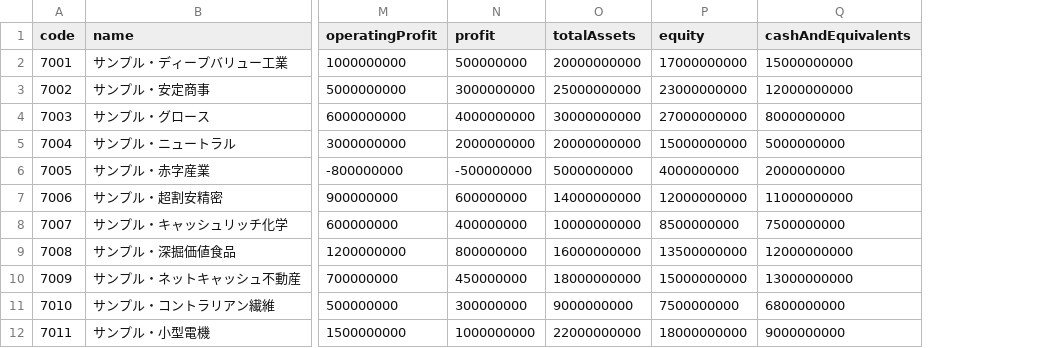
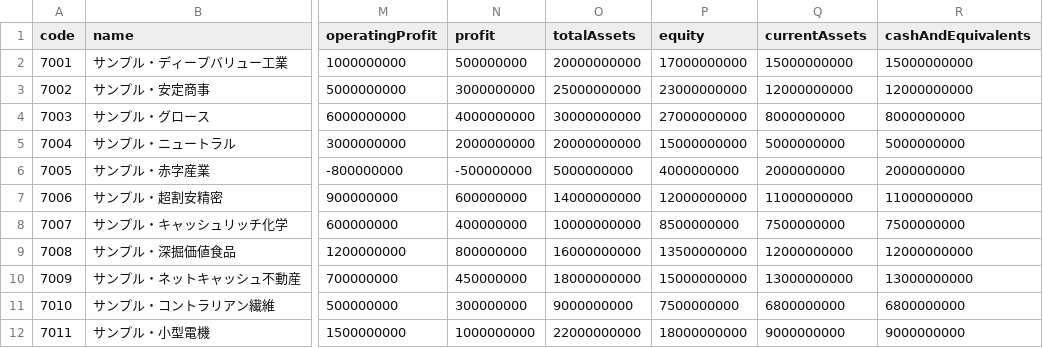
Before and after one commit to noda13/waga-scope, a CSV file: backend/seed/stocks.csv, drawn as a sheet; only a part is shown, gaps mark what is left out; the diff names each change by its address in the sheet, - before the commit and + after, or states it on an @@ line.

```diff
--- a/backend/seed/stocks.csv
+++ b/backend/seed/stocks.csv
+column Q (currentAssets), rows 2-12: 15000000000 | 12000000000 | 8000000000 | 5000000000 | 2000000000 | 11000000000 | 7500000000 | 12000000000 | 13000000000 | 6800000000 | 9000000000
```
Also changed, not shown: 7 other files.
